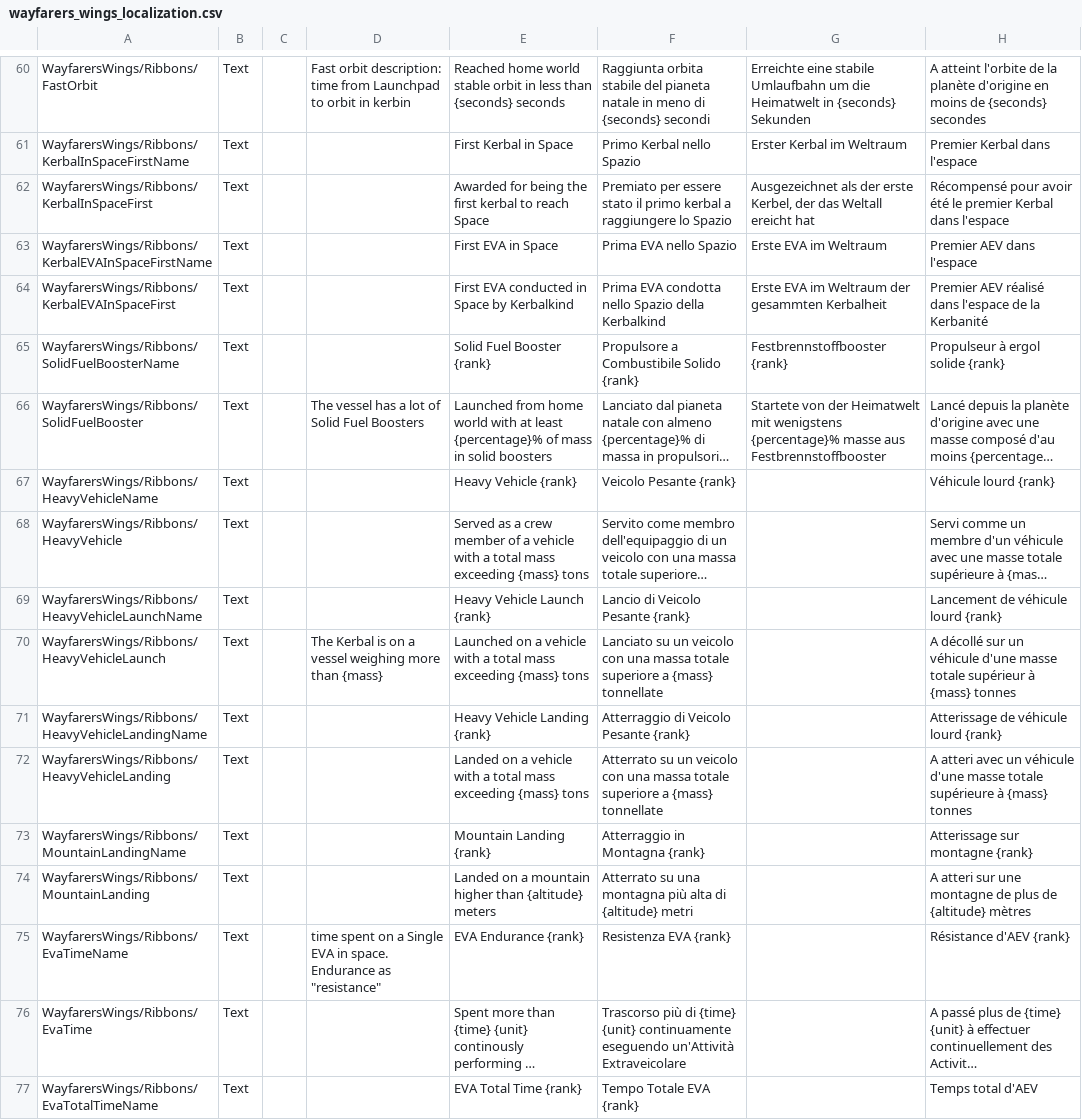
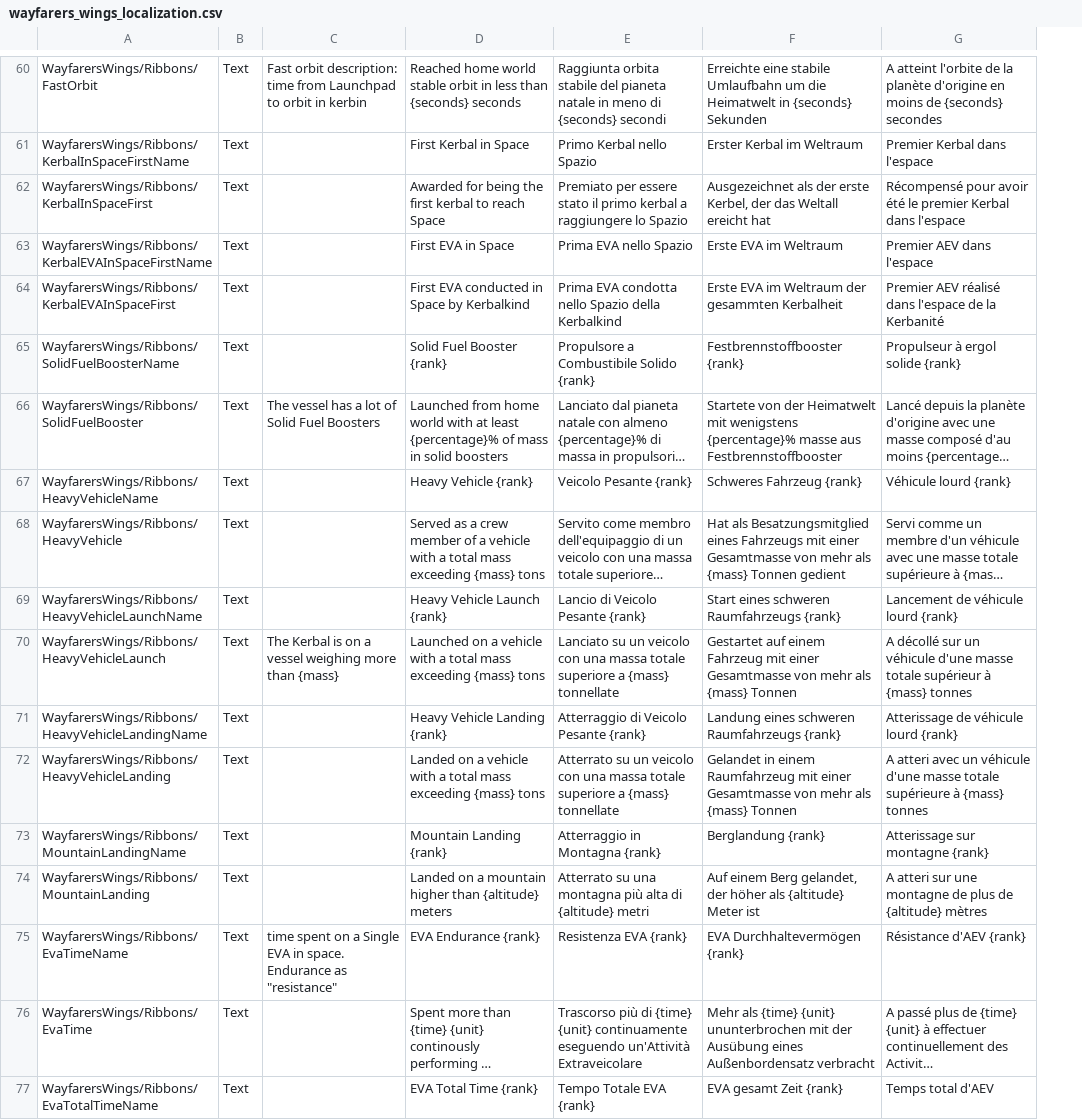
Before and after one commit to Kerbalight/WayfarersWings, a CSV file: plugin_template/localizations/wayfarers_wings_localization.csv, drawn as a sheet; only a part is shown, gaps mark what is left out; long unchanged cells end in …; removed rows and columns are numbered as before the commit, all else as after; the diff covers the shown part only; the diff names each change by its address in the sheet, - before the commit and + after, or states it on an @@ line.

Commit message:
Update localizations

```diff
--- a/plugin_template/localizations/wayfarers_wings_localization.csv
+++ b/plugin_template/localizations/wayfarers_wings_localization.csv
-column C, empty
-F67: (empty)
+F67: Schweres Fahrzeug {rank}
-F68: (empty)
+F68: Hat als Besatzungsmitglied eines Fahrzeugs mit einer Gesamtmasse von mehr als {mass} Tonnen gedient
-F69: (empty)
+F69: Start eines schweren Raumfahrzeugs {rank}
-F70: (empty)
+F70: Gestartet auf einem Fahrzeug mit einer Gesamtmasse von mehr als {mass} Tonnen
-F71: (empty)
+F71: Landung eines schweren Raumfahrzeugs {rank}
-F72: (empty)
+F72: Gelandet in einem Raumfahrzeug mit einer Gesamtmasse von mehr als {mass} Tonnen
-F73: (empty)
+F73: Berglandung {rank}
-F74: (empty)
+F74: Auf einem Berg gelandet, der höher als {altitude} Meter ist
-F75: (empty)
+F75: EVA Durchhaltevermögen {rank}
-F76: (empty)
+F76: Mehr als {time} {unit} ununterbrochen mit der Ausübung eines Außenbordensatz verbracht
-F77: (empty)
+F77: EVA gesamt Zeit {rank}
```
Also changed, not shown: 49 edited cells elsewhere in this file.
